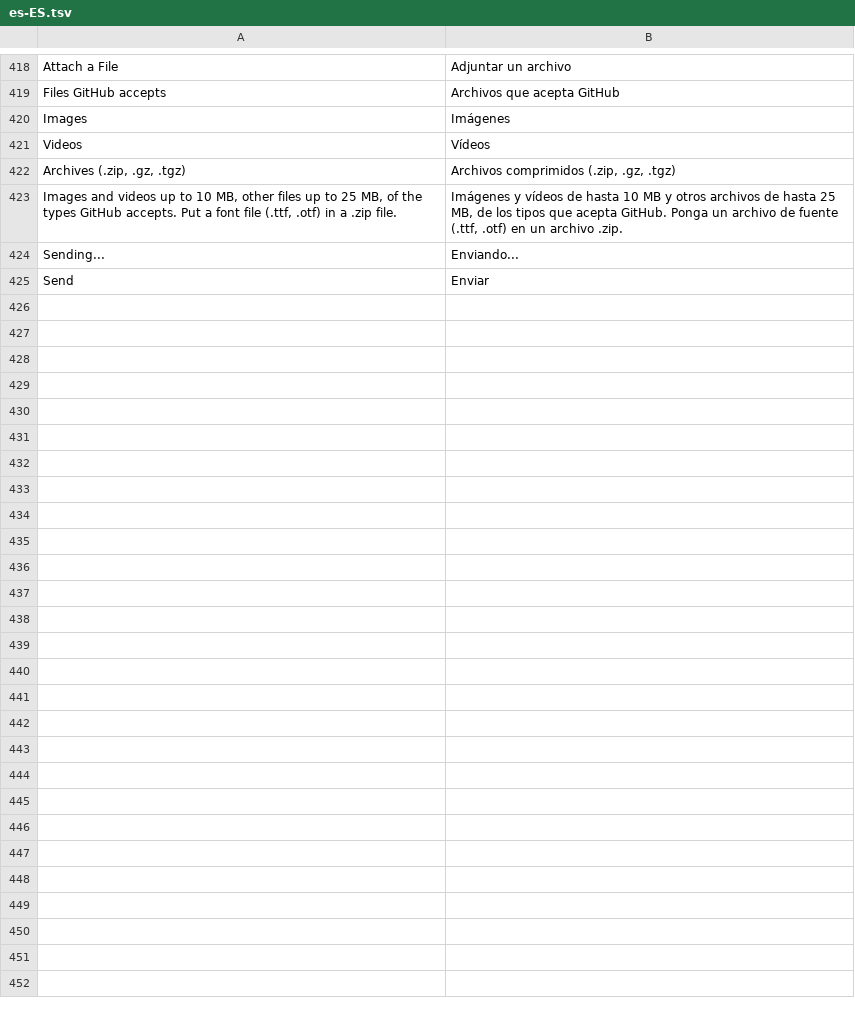
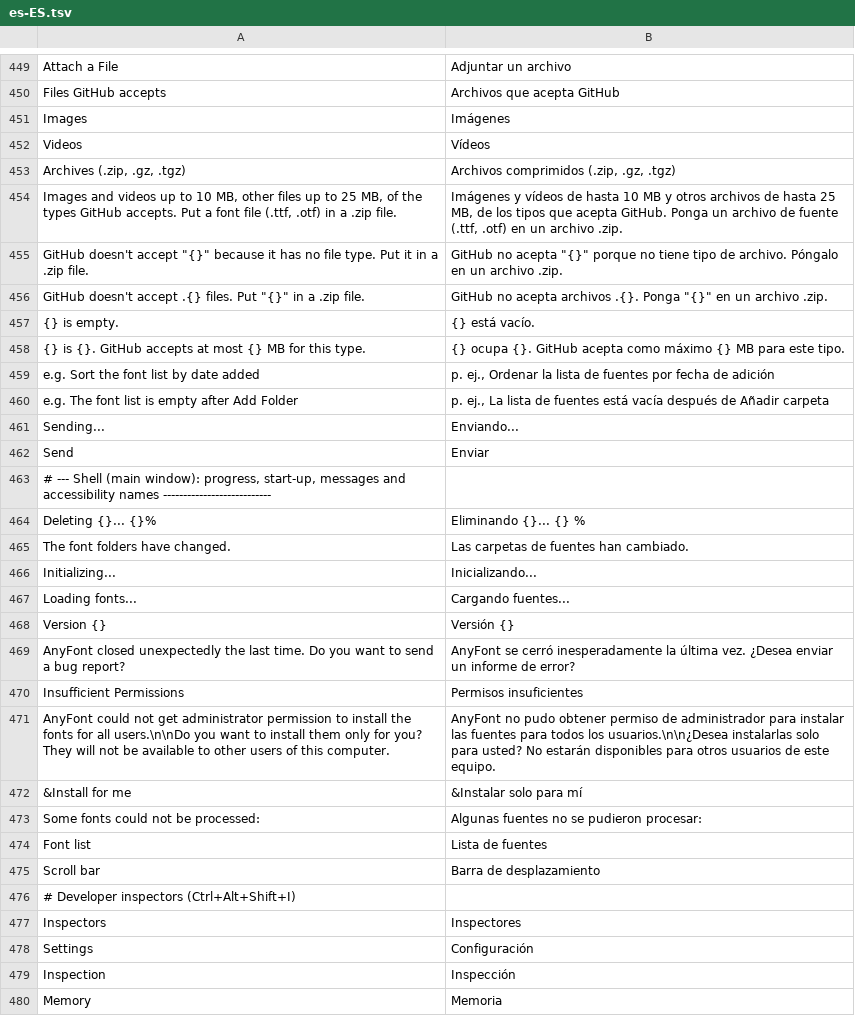
Before and after one commit to toim22/AnyFont, a TSV file: crates/anyfont/assets/i18n/es-ES.tsv, drawn as a sheet; only a part is shown, gaps mark what is left out; the diff covers the shown part only.

```diff
--- a/crates/anyfont/assets/i18n/es-ES.tsv
+++ b/crates/anyfont/assets/i18n/es-ES.tsv
@@ -423,3 +454,27 @@ Archives (.zip, .gz, .tgz)	Archivos comprimidos (.zip, .gz, .tgz)
 Images and videos up to 10 MB, other files up to 25 MB, of the types GitHub accepts. Put a font file (.ttf, .otf) in a .zip file.	Imágenes y vídeos de hasta 10 MB y otros archivos de hasta 25 MB, de los tipos que acepta GitHub. Ponga un archivo de fuente (.ttf, .otf) en un archivo .zip.
+GitHub doesn't accept "{}" because it has no file type. Put it in a .zip file.	GitHub no acepta "{}" porque no tiene tipo de archivo. Póngalo en un archivo .zip.
+GitHub doesn't accept .{} files. Put "{}" in a .zip file.	GitHub no acepta archivos .{}. Ponga "{}" en un archivo .zip.
+"{}" is empty.	"{}" está vacío.
+"{}" is {}. GitHub accepts at most {} MB for this type.	"{}" ocupa {}. GitHub acepta como máximo {} MB para este tipo.
+e.g. Sort the font list by date added	p. ej., Ordenar la lista de fuentes por fecha de adición
+e.g. The font list is empty after Add Folder	p. ej., La lista de fuentes está vacía después de Añadir carpeta
 Sending...	Enviando...
 Send	Enviar
+# --- Shell (main window): progress, start-up, messages and accessibility names ---------------------------
+Deleting {}... {}%	Eliminando {}... {} %
+The font folders have changed.	Las carpetas de fuentes han cambiado.
+Initializing...	Inicializando...
+Loading fonts...	Cargando fuentes...
+Version {}	Versión {}
+AnyFont closed unexpectedly the last time. Do you want to send a bug report?	AnyFont se cerró inesperadamente la última vez. ¿Desea enviar un informe de error?
+Insufficient Permissions	Permisos insuficientes
+AnyFont could not get administrator permission to install the fonts for all users.\n\nDo you want to install them only for you? They will not be available to other users of this computer.	AnyFont no pudo obtener permiso de administrador para instalar las fuentes para todos los usuarios.\n\n¿Desea instalarlas solo para usted? No estarán disponibles para otros usuarios de este equipo.
+&Install for me	&Instalar solo para mí
+Some fonts could not be processed:	Algunas fuentes no se pudieron procesar:
+Font list	Lista de fuentes
+Scroll bar	Barra de desplazamiento
+# Developer inspectors (Ctrl+Alt+Shift+I)
+Inspectors	Inspectores
+Settings	Configuración
+Inspection	Inspección
+Memory	Memoria
```
Also changed, not shown: 31 added rows and 2 edited cells elsewhere in this file, crates/anyfont/assets/i18n/de-DE.tsv, crates/anyfont/assets/i18n/fr-FR.tsv, 57 other files.
